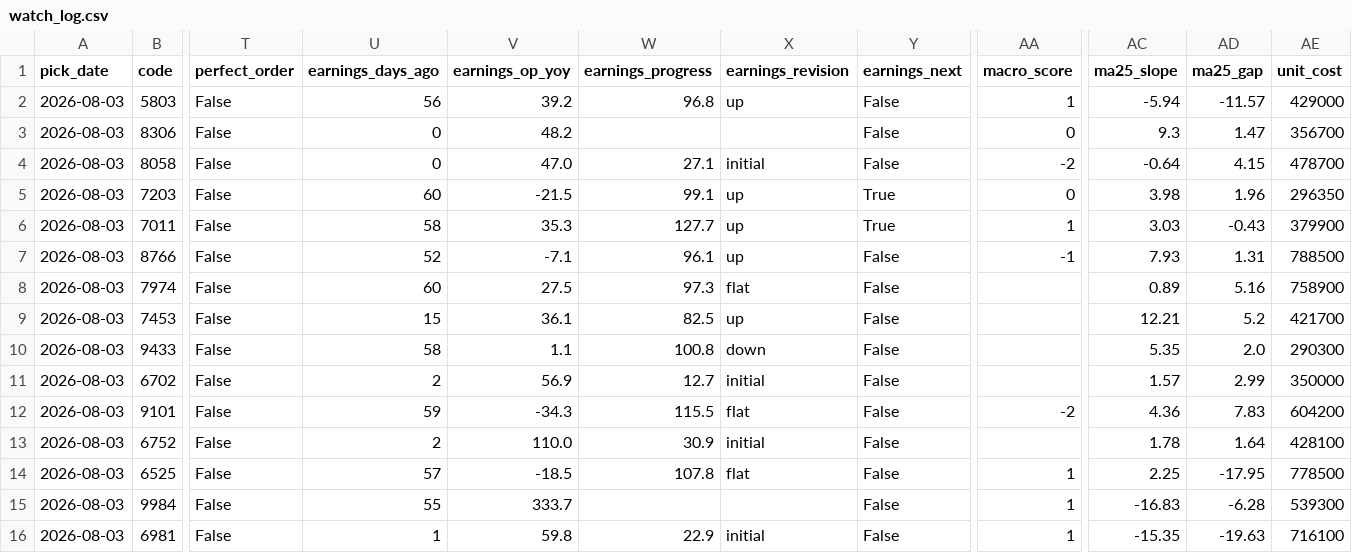
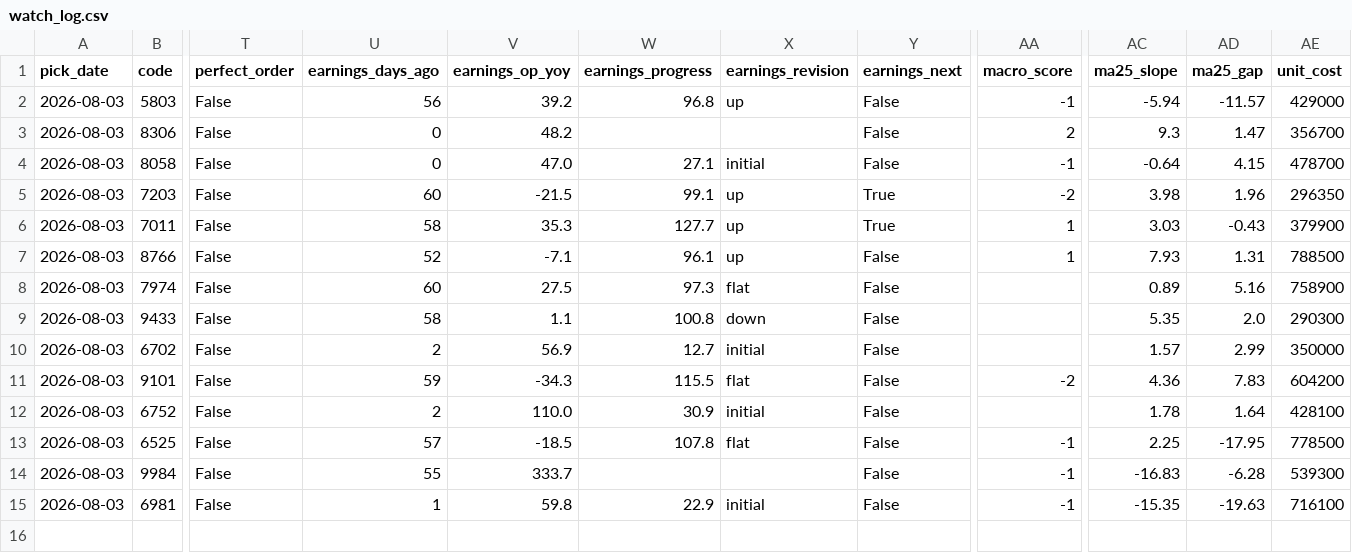
Before and after one commit to hidekanagawa1106-web/claudecode, a CSV file: watch_log.csv, drawn as a sheet; only a part is shown, gaps mark what is left out; removed rows and columns are numbered as before the commit, all else as after; rows hold the shown columns only; the diff names each change by its address in the sheet, - before the commit and + after, or states it on an @@ line.

```diff
--- a/watch_log.csv
+++ b/watch_log.csv
-AA2 (macro_score): 1
+AA2 (macro_score): -1
-AA3 (macro_score): 0
+AA3 (macro_score): 2
-AA4 (macro_score): -2
+AA4 (macro_score): -1
-AA5 (macro_score): 0
+AA5 (macro_score): -2
-AA7 (macro_score): -1
+AA7 (macro_score): 1
-row 9: 2026-08-03 | 7453 | False | 15 | 36.1 | 82.5 | up | False |  | 12.21 | 5.2 | 421700
-AA13:AA15 (macro_score): 1
+AA13:AA15 (macro_score): -1
```
